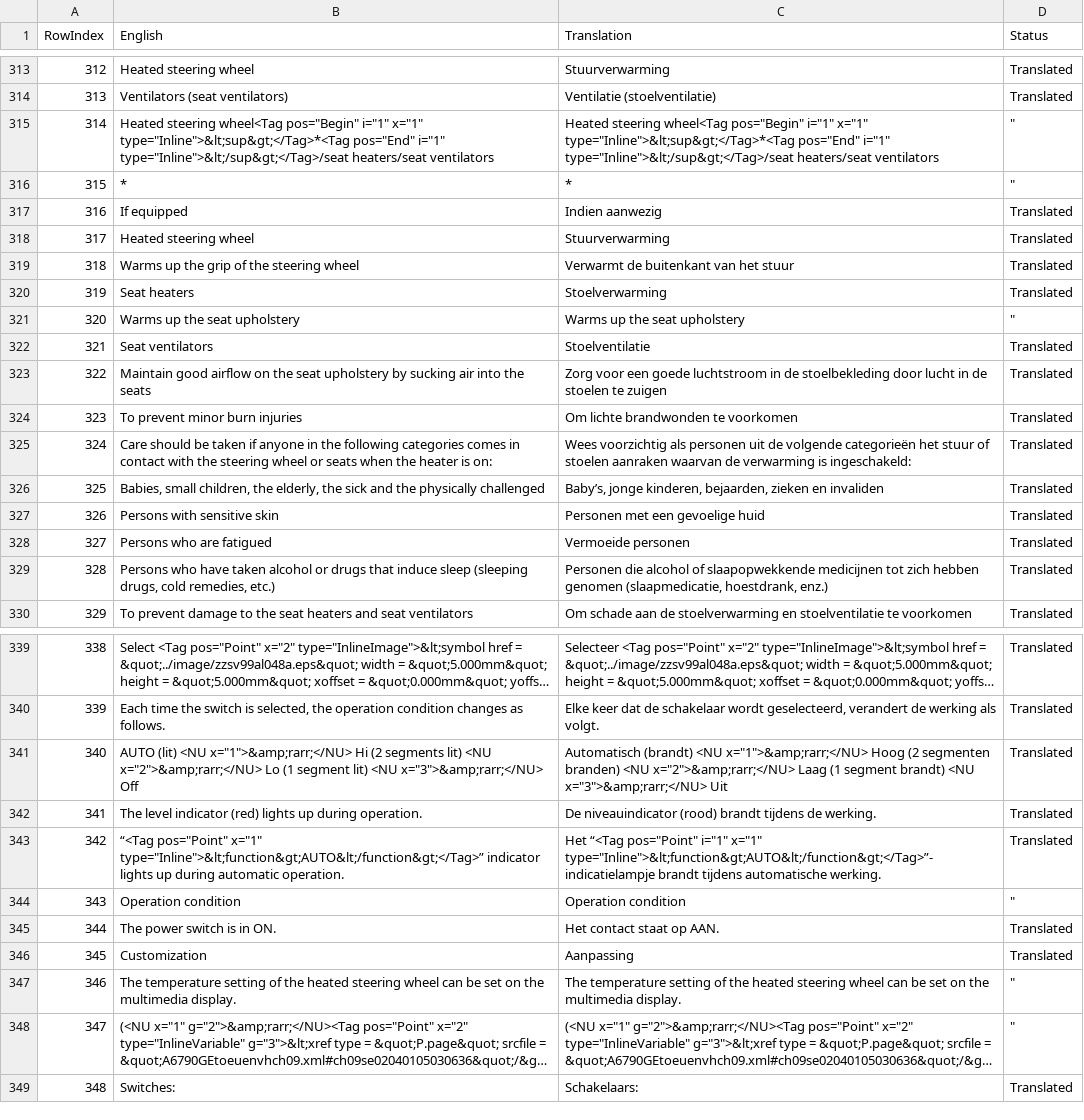
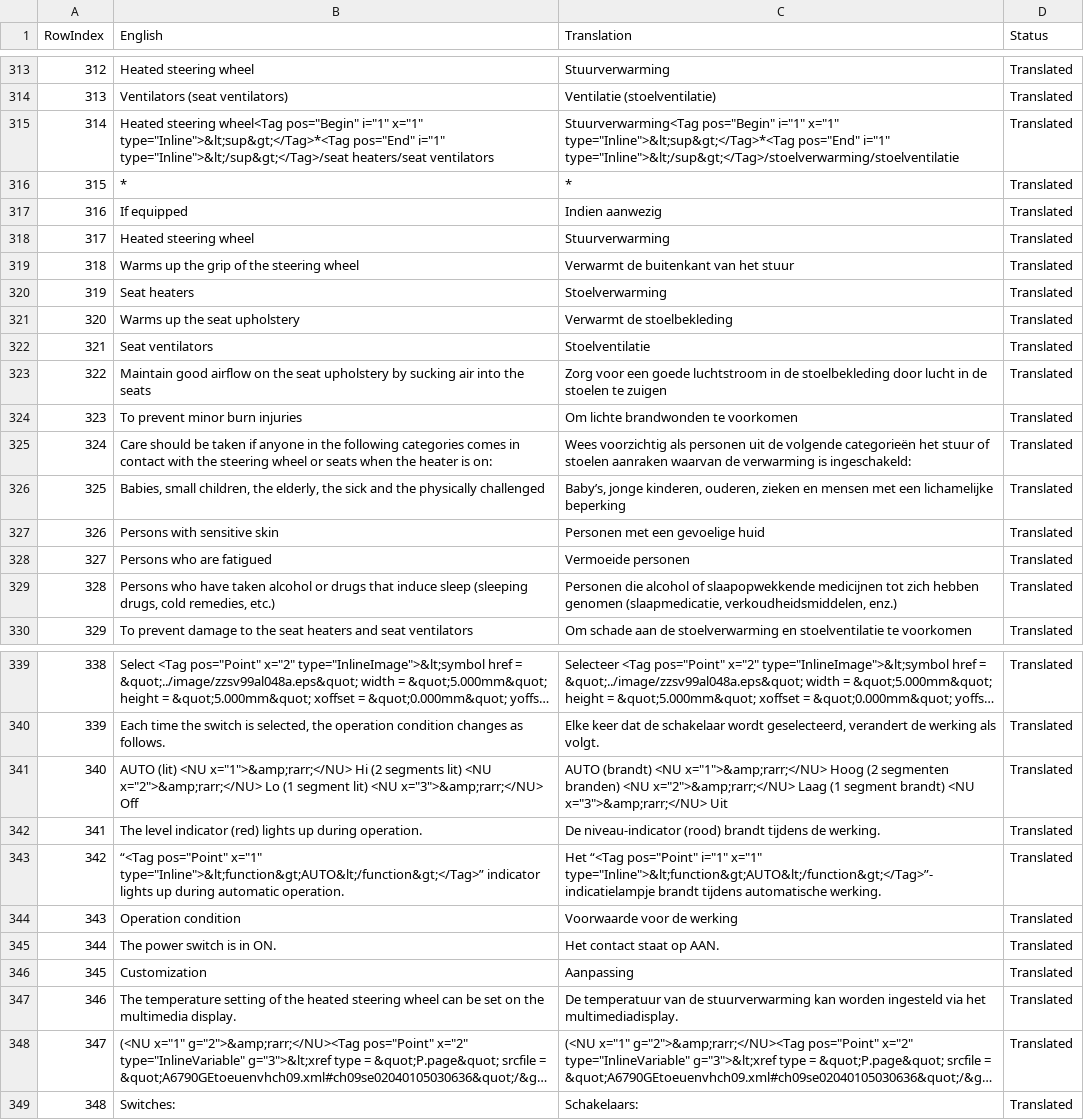
Before and after one commit to fdefoglio/Solterra, a CSV file: full_context.csv, drawn as a sheet; only a part is shown, gaps mark what is left out; long unchanged cells end in …; the diff covers the shown part only; the diff names each change by its address in the sheet, - before the commit and + after, or states it on an @@ line.

```diff
--- a/full_context.csv
+++ b/full_context.csv
-C315 (Translation): Heated steering wheel<Tag pos="Begin" i="1" x="1" type="Inline">&lt;sup&gt;</Tag>*<Tag pos="End" i="1" type="Inline">&lt;/sup&gt;</Tag>/seat heaters/seat ventilators
+C315 (Translation): Stuurverwarming<Tag pos="Begin" i="1" x="1" type="Inline">&lt;sup&gt;</Tag>*<Tag pos="End" i="1" type="Inline">&lt;/sup&gt;</Tag>/stoelverwarming/stoelventilatie
-D315:D316 (Status): "
+D315:D316 (Status): Translated
-C321 (Translation): Warms up the seat upholstery
+C321 (Translation): Verwarmt de stoelbekleding
-D321 (Status): "
+D321 (Status): Translated
-C326 (Translation): …jonge kinderen, bejaarden, zieken en invaliden
+C326 (Translation): …jonge kinderen, ouderen, zieken en mensen met een lichamelijke beperking
-C329 (Translation): …genomen (slaapmedicatie, hoestdrank, enz.)
+C329 (Translation): …genomen (slaapmedicatie, verkoudheidsmiddelen, enz.)
-C341 (Translation): Automatisch (brandt) <NU…
+C341 (Translation): AUTO (brandt) <NU…
-C342 (Translation): De niveauindicator (rood) brandt…
+C342 (Translation): De niveau-indicator (rood) brandt…
-C344 (Translation): Operation condition
+C344 (Translation): Voorwaarde voor de werking
-D344 (Status): "
+D344 (Status): Translated
-C347 (Translation): The temperature setting of the heated steering wheel can be set on the multimedia display.
+C347 (Translation): De temperatuur van de stuurverwarming kan worden ingesteld via het multimediadisplay.
-D347:D348 (Status): "
+D347:D348 (Status): Translated
```
Also changed, not shown: 134 edited cells elsewhere in this file.
